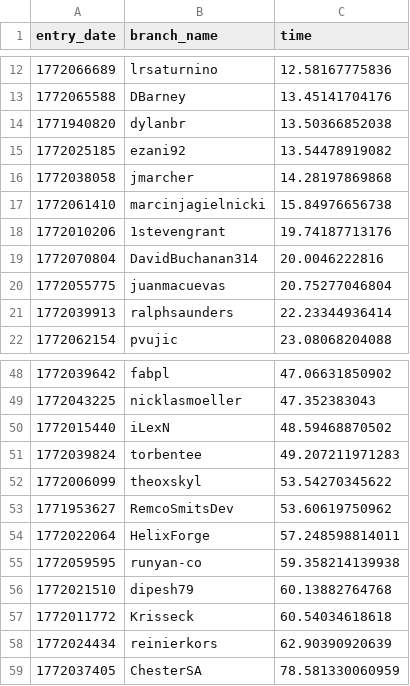
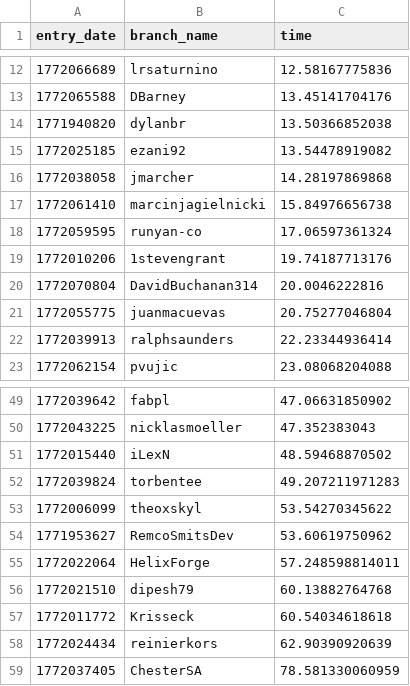
Before and after one commit to ashler2/100-million-row-challenge, a CSV file: leaderboard.csv, drawn as a sheet; only a part is shown, gaps mark what is left out; removed rows and columns are numbered as before the commit, all else as after; the diff names each change by its address in the sheet, - before the commit and + after, or states it on an @@ line.

Commit message:
Update leaderboard

```diff
--- a/leaderboard.csv
+++ b/leaderboard.csv
+row 18: 1772059595 | runyan-co | 17.06597361324
-row 55: 1772059595 | runyan-co | 59.358214139938
```
